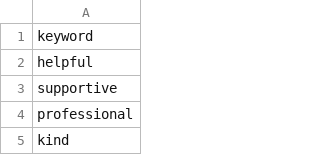
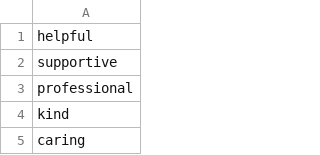
Before and after one commit to ShubhaM180405/E-Consultation-Sentiment, a CSV file: keywords_positive.csv, drawn as a sheet; only a part is shown; the shorter side is filled out with more unchanged rows.

Commit message:
Update keywords_positive.csv

```diff
--- a/keywords_positive.csv
+++ b/keywords_positive.csv
@@ -1,2 +1 @@
-keyword
 helpful
```
